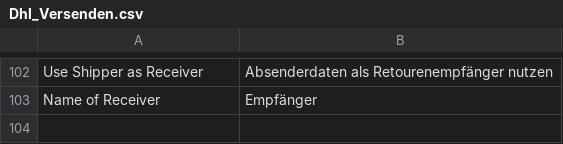
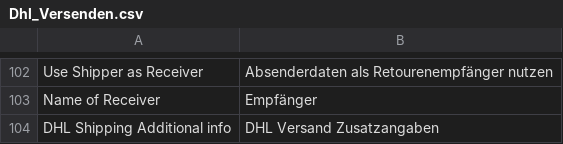
Before and after one commit to DevilBubble/Versenden_Test, a CSV file: app/locale/de_DE/Dhl_Versenden.csv, drawn as a sheet; only a part is shown, gaps mark what is left out.

```diff
--- a/app/locale/de_DE/Dhl_Versenden.csv
+++ b/app/locale/de_DE/Dhl_Versenden.csv
@@ -103 +103,2 @@
 "Name of Receiver","Empfänger"
+"DHL Shipping Additional info","DHL Versand Zusatzangaben"
```
Also changed, not shown: app/locale/en_US/Dhl_Versenden.csv, 4 other files.
